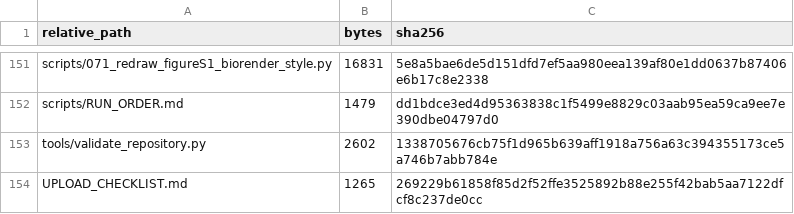
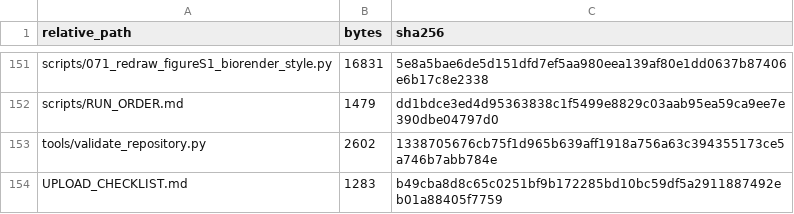
Before and after one commit to zbwcc00/SLAMF8_MASLD_transcriptomics, a TSV file: MANIFEST_SHA256.tsv, drawn as a sheet; only a part is shown, gaps mark what is left out.

```diff
--- a/MANIFEST_SHA256.tsv
+++ b/MANIFEST_SHA256.tsv
@@ -153,2 +153,2 @@ scripts/RUN_ORDER.md	1479	dd1bdce3ed4d95363838c1f5499e8829c03aab95ea59ca9ee7e390
 tools/validate_repository.py	2602	1338705676cb75f1d965b639aff1918a756a63c394355173ce5a746b7abb784e
-UPLOAD_CHECKLIST.md	1265	269229b61858f85d2f52ffe3525892b88e255f42bab5aa7122dfcf8c237de0cc
+UPLOAD_CHECKLIST.md	1283	b49cba8d8c65c0251bf9b172285bd10bc59df5a2911887492eb01a88405f7759
```
Also changed, not shown: 1 other file.
